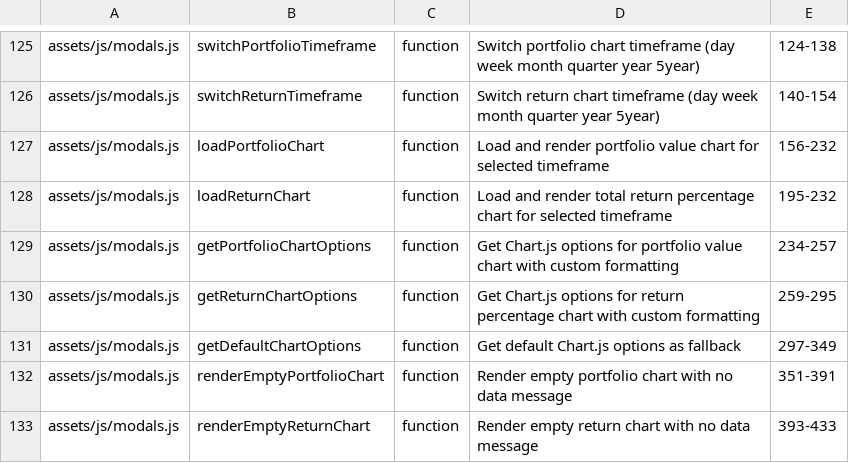
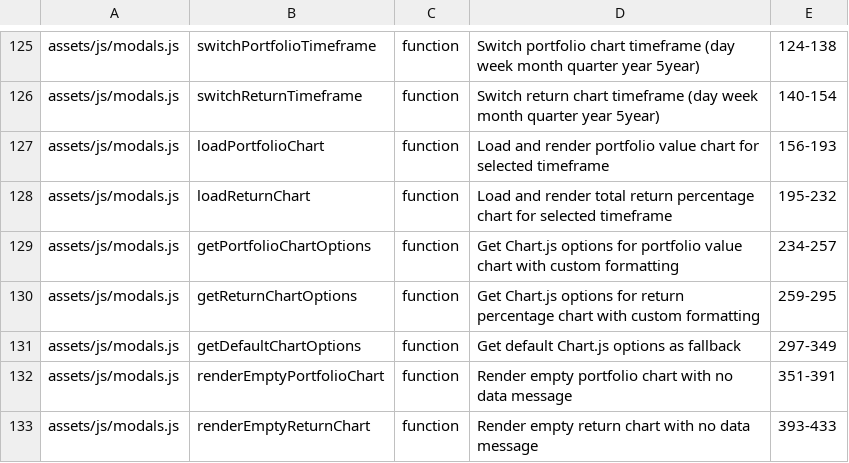
Before and after one commit to statikfintechllc/Personal-Pennies, a CSV file: index.directory/index.csv, drawn as a sheet; only a part is shown, gaps mark what is left out.

```diff
--- a/index.directory/index.csv
+++ b/index.directory/index.csv
@@ -126,3 +126,3 @@ assets/js/modals.js,switchPortfolioTimeframe,function,"Switch portfolio chart ti
 assets/js/modals.js,switchReturnTimeframe,function,"Switch return chart timeframe (day week month quarter year 5year)",140-154
-assets/js/modals.js,loadPortfolioChart,function,"Load and render portfolio value chart for selected timeframe",156-232
+assets/js/modals.js,loadPortfolioChart,function,"Load and render portfolio value chart for selected timeframe",156-193
 assets/js/modals.js,loadReturnChart,function,"Load and render total return percentage chart for selected timeframe",195-232
```
